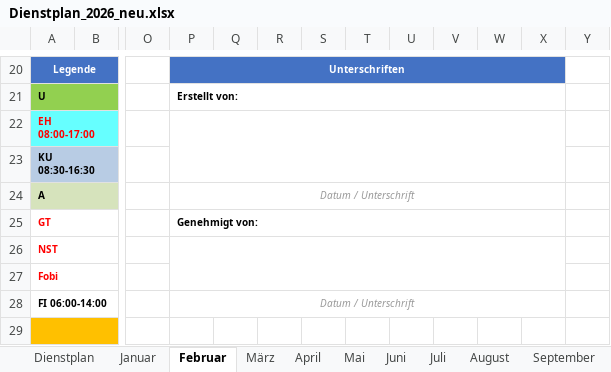
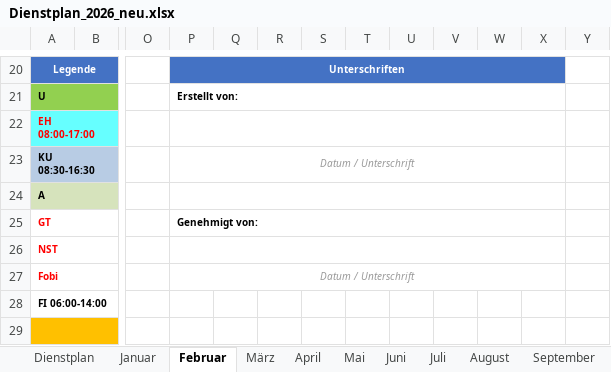
Before and after one commit to Bas1cally/Dienstplan, an Excel workbook: Dienstplan_2026_neu.xlsx, sheet Februar, drawn as a sheet; only a part is shown, gaps mark what is left out; values as stored, in another font and other column widths than the file's, no borders; conditional formats not drawn; the diff names each change by its address in the sheet, - before the commit and + after, or states it on an @@ line.

```diff
--- a/Dienstplan_2026_neu.xlsx (sheet Februar)
+++ b/Dienstplan_2026_neu.xlsx (sheet Februar)
-P22:X23 merged
+P22:X22 merged
-P23: (empty)
+P23: Datum / Unterschrift
+P23:X23 merged
-P24: Datum / Unterschrift
+P24: (empty)
-P26:X27 merged
+P26:X26 merged
-P27: (empty)
+P27: Datum / Unterschrift
+P27:X27 merged
-P28: Datum / Unterschrift
+P28: (empty)
-P28:X28 merged
```
Also changed, not shown: sheet April, sheet Januar, sheet März, sheet November, sheet Juni, sheet September, 5 more sheets, 1 other file.
